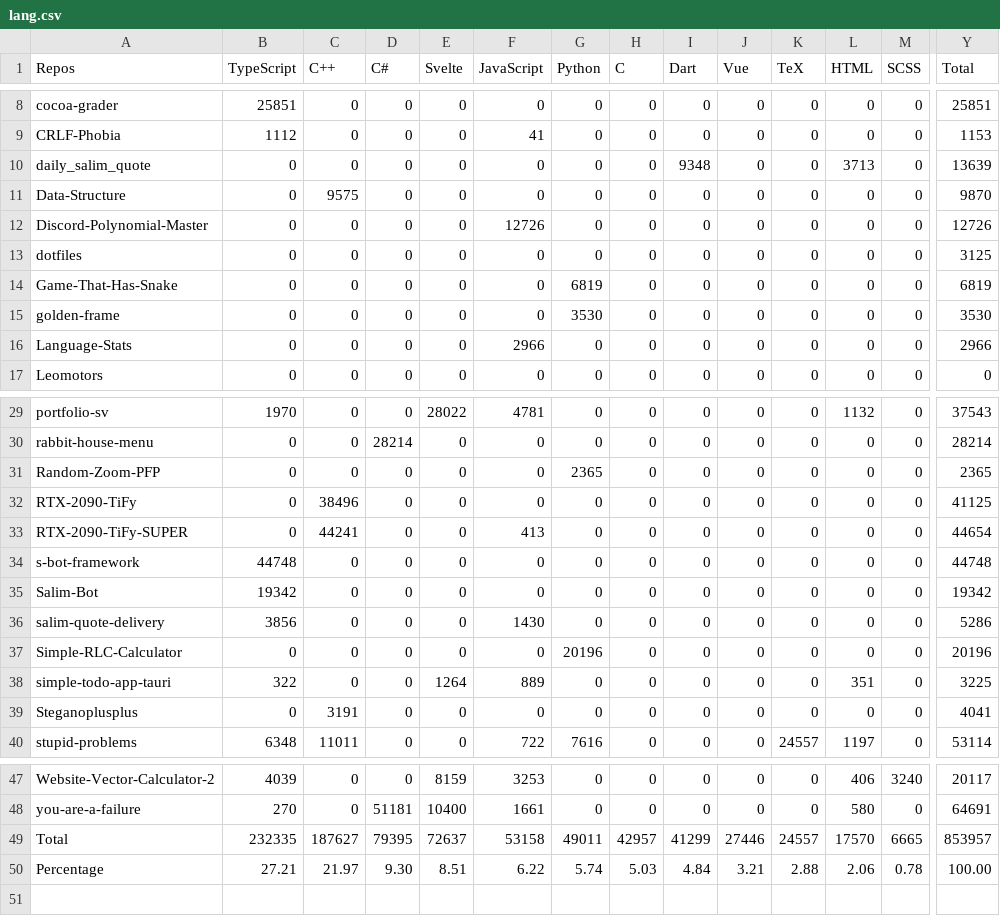
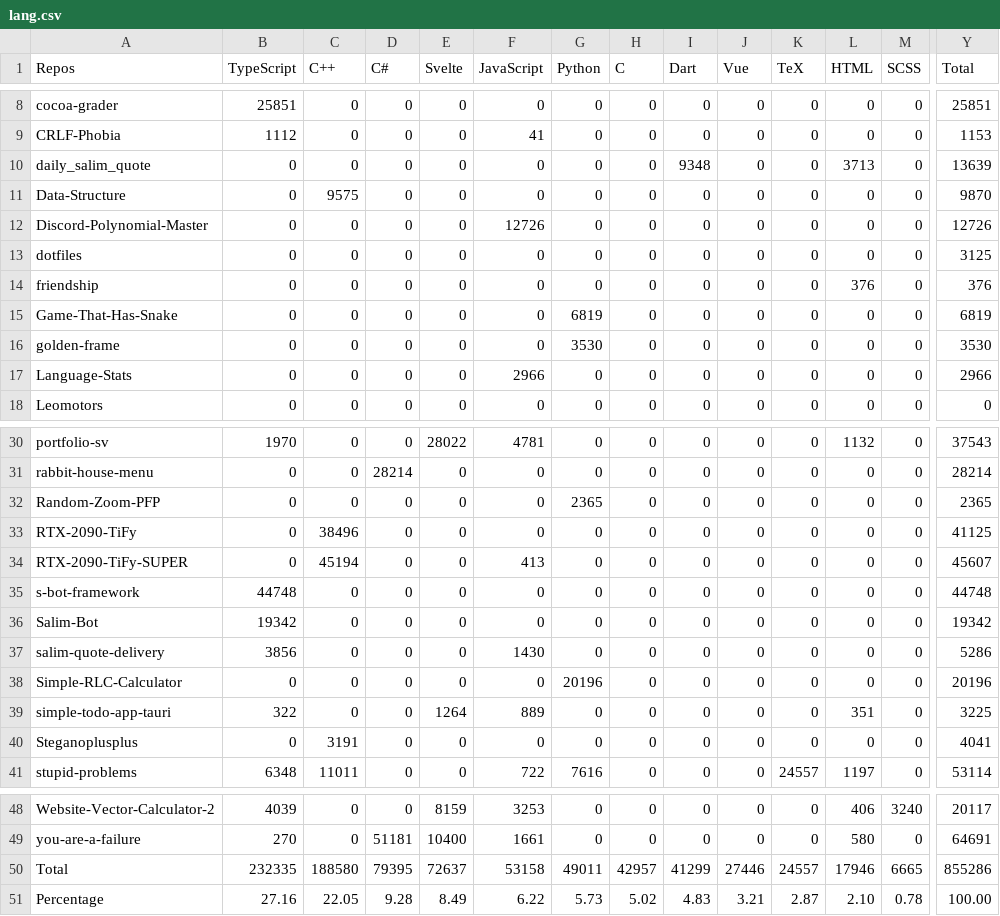
Before and after one commit to Leomotors/Auto-Language-Stats, a CSV file: example/lang.csv, drawn as a sheet; only a part is shown, gaps mark what is left out; addresses are those after the commit; rows hold the shown columns only; the diff names each change by its address in the sheet, - before the commit and + after, or states it on an @@ line.

```diff
--- a/example/lang.csv
+++ b/example/lang.csv
+row 14: friendship | 0 | 0 | 0 | 0 | 0 | 0 | 0 | 0 | 0 | 0 | 376 | 0 | 376
-C34 (C++): 44241
+C34 (C++): 45194
-Y34 (Total): 44654
+Y34 (Total): 45607
-C50 (C++): 187627
+C50 (C++): 188580
-L50 (HTML): 17570
+L50 (HTML): 17946
-Y50 (Total): 853957
+Y50 (Total): 855286
-B51 (TypeScript): 27.21
+B51 (TypeScript): 27.16
-C51 (C++): 21.97
+C51 (C++): 22.05
-D51 (C#): 9.30
+D51 (C#): 9.28
-E51 (Svelte): 8.51
+E51 (Svelte): 8.49
-G51 (Python): 5.74
+G51 (Python): 5.73
-H51 (C): 5.03
+H51 (C): 5.02
-I51 (Dart): 4.84
+I51 (Dart): 4.83
-K51 (TeX): 2.88
+K51 (TeX): 2.87
-L51 (HTML): 2.06
+L51 (HTML): 2.10
```
Also changed, not shown: 1 other file.
